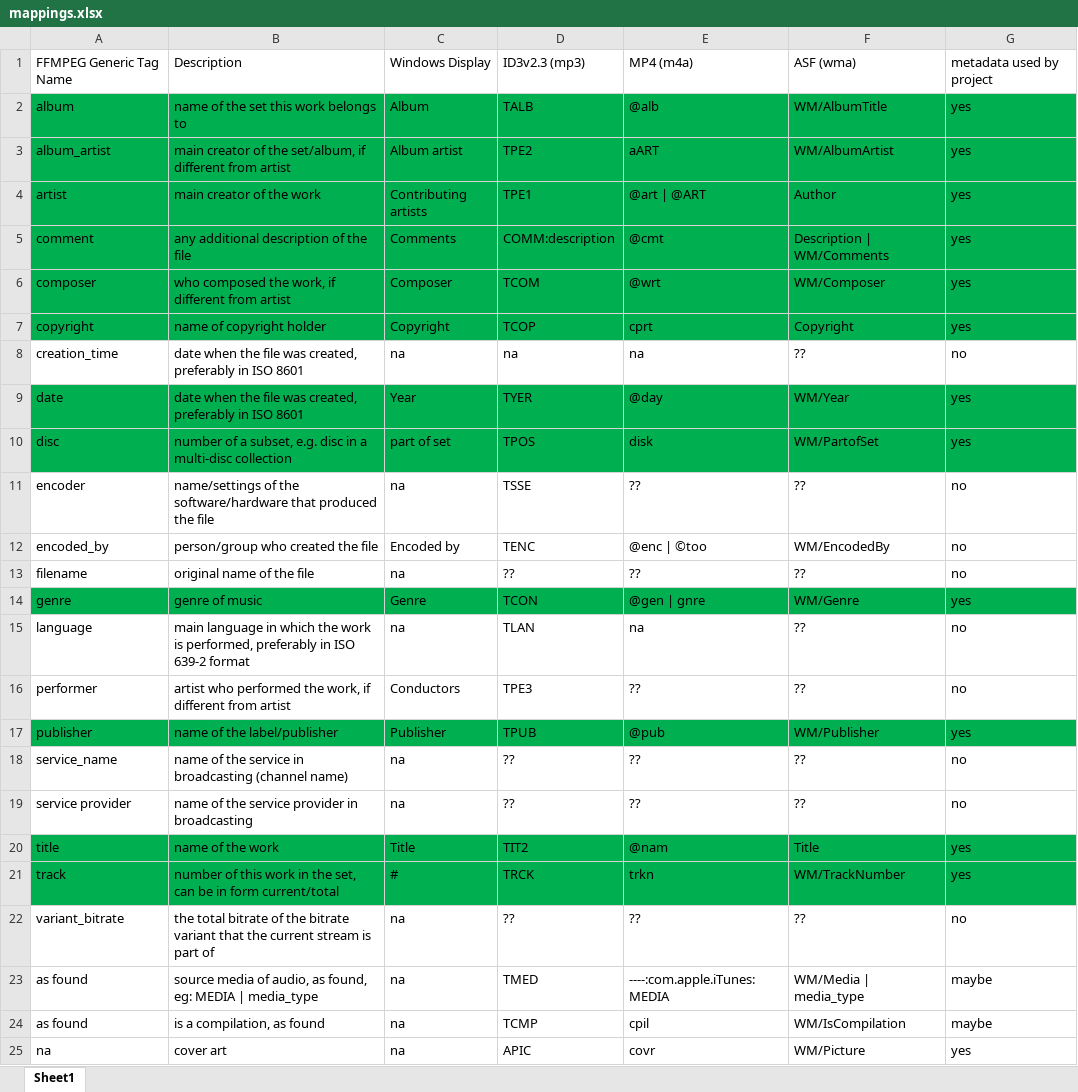
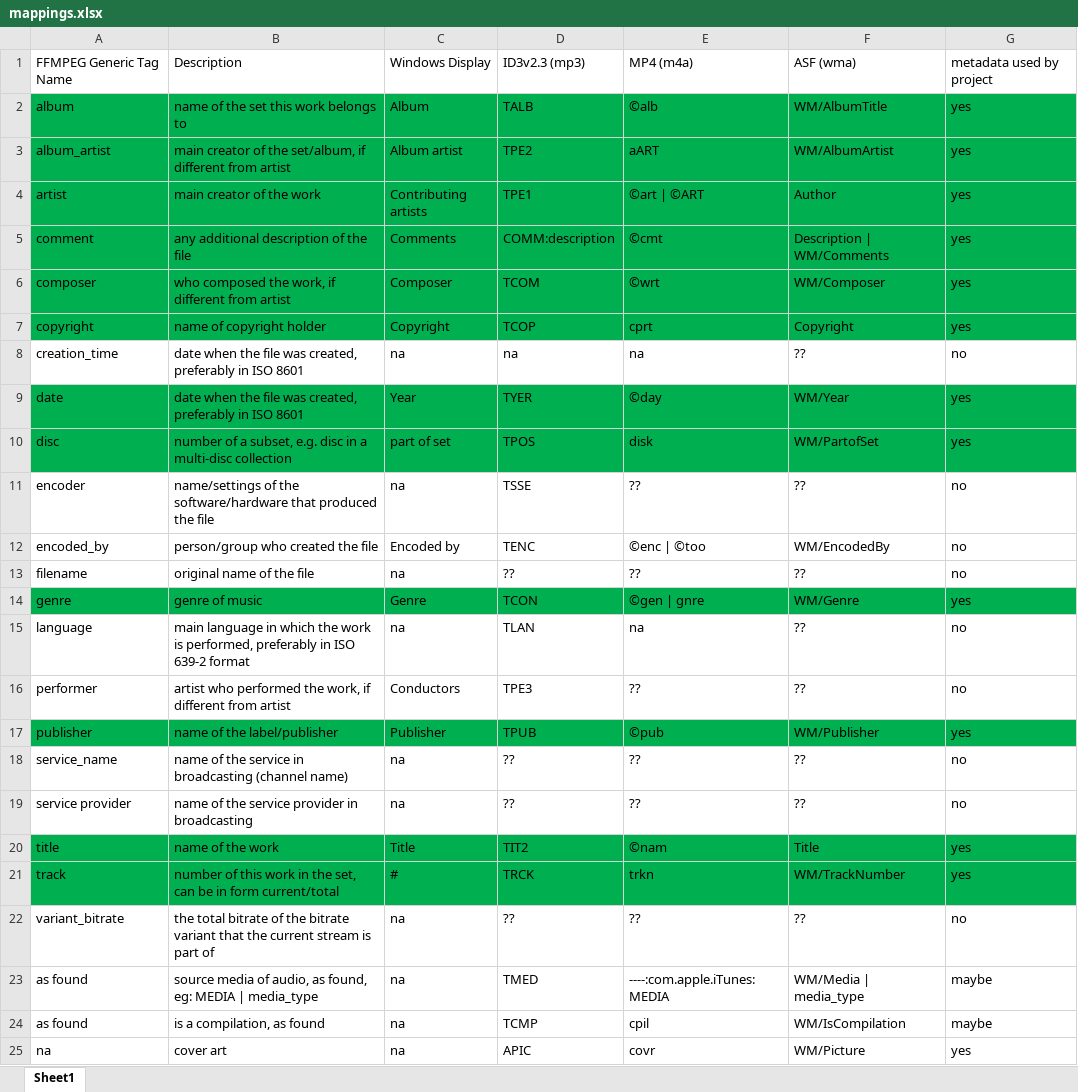
Before and after one commit to manweile/MusicProcessing, an Excel workbook: src/generated_files/mappings.xlsx, sheet Sheet1, drawn as a sheet; values as stored, in another font and other column widths than the file's, no borders; the diff names each change by its address in the sheet, - before the commit and + after, or states it on an @@ line.

```diff
--- a/src/generated_files/mappings.xlsx (sheet Sheet1)
+++ b/src/generated_files/mappings.xlsx (sheet Sheet1)
-E2: @alb
+E2: ©alb
-E4: @art | @ART
+E4: ©art | ©ART
-E5: @cmt
+E5: ©cmt
-E6: @wrt
+E6: ©wrt
-E9: @day
+E9: ©day
-E12: @enc | ©too
+E12: ©enc | ©too
-E14: @gen | gnre
+E14: ©gen | gnre
-E17: @pub
+E17: ©pub
-E20: @nam
+E20: ©nam
```
Also changed, not shown: 4 other files.
